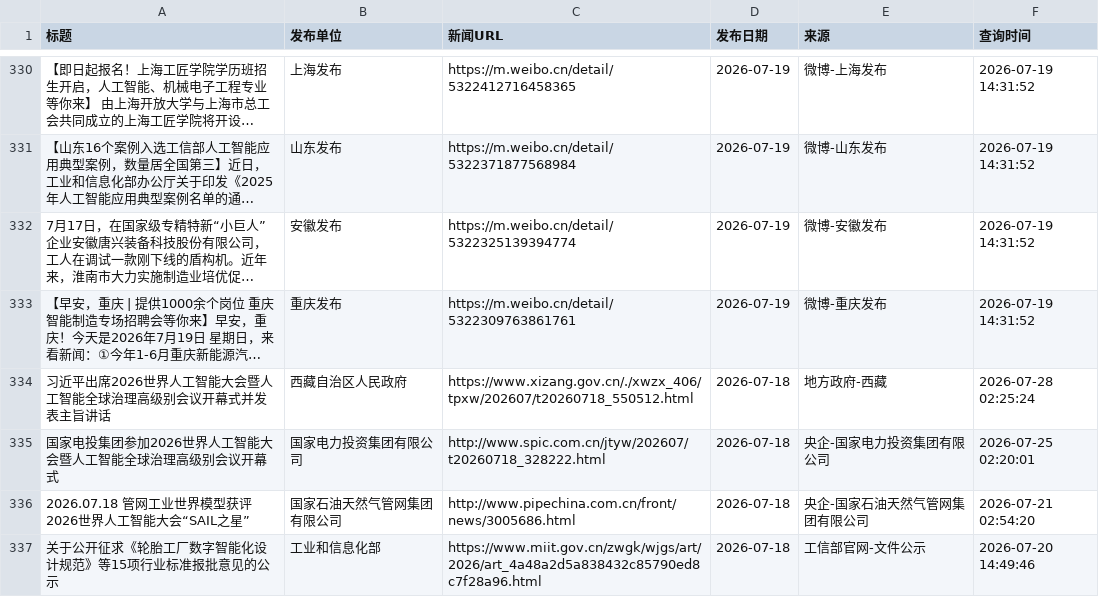
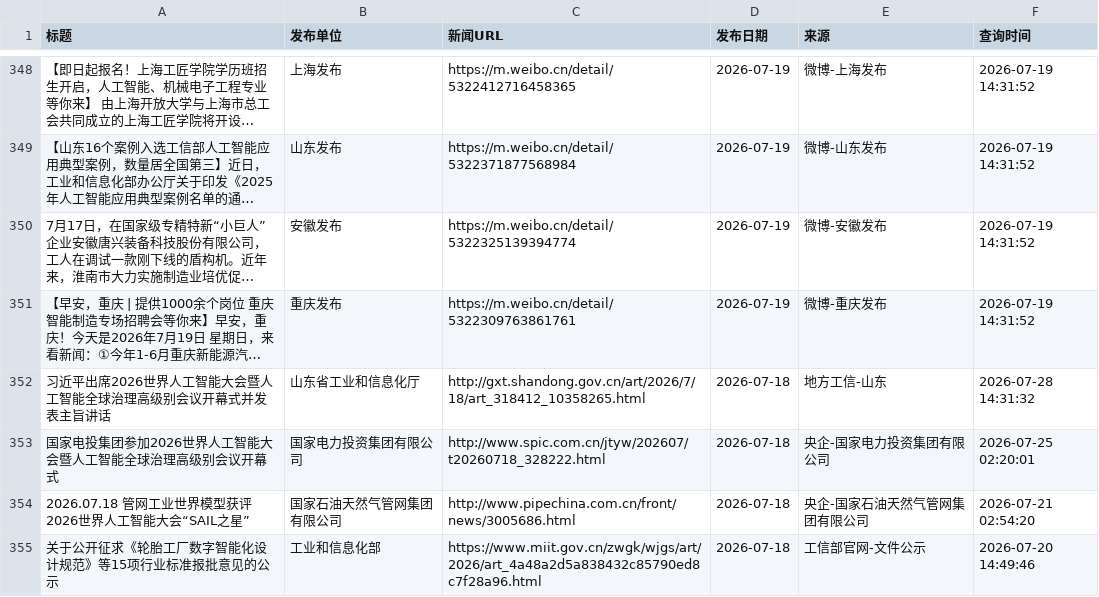
Before and after one commit to guluor-w/Automated-news-scraping, a CSV file: docs/data/policy_news.csv, drawn as a sheet; only a part is shown, gaps mark what is left out; long unchanged cells end in …; addresses are those after the commit; the diff covers the shown part only; the diff names each change by its address in the sheet, - before the commit and + after, or states it on an @@ line.

```diff
--- a/docs/data/policy_news.csv
+++ b/docs/data/policy_news.csv
-B352 (发布单位): 西藏自治区人民政府
+B352 (发布单位): 山东省工业和信息化厅
-C352 (新闻URL): https://www.xizang.gov.cn/./xwzx_406/tpxw/202607/t20260718_550512.html
+C352 (新闻URL): http://gxt.shandong.gov.cn/art/2026/7/18/art_318412_10358265.html
-E352 (来源): 地方政府-西藏
+E352 (来源): 地方工信-山东
-F352 (查询时间): 2026-07-28 02:25:24
+F352 (查询时间): 2026-07-28 14:31:32
```
Also changed, not shown: 19 added rows and 1 removed row elsewhere in this file, 3 other files.
